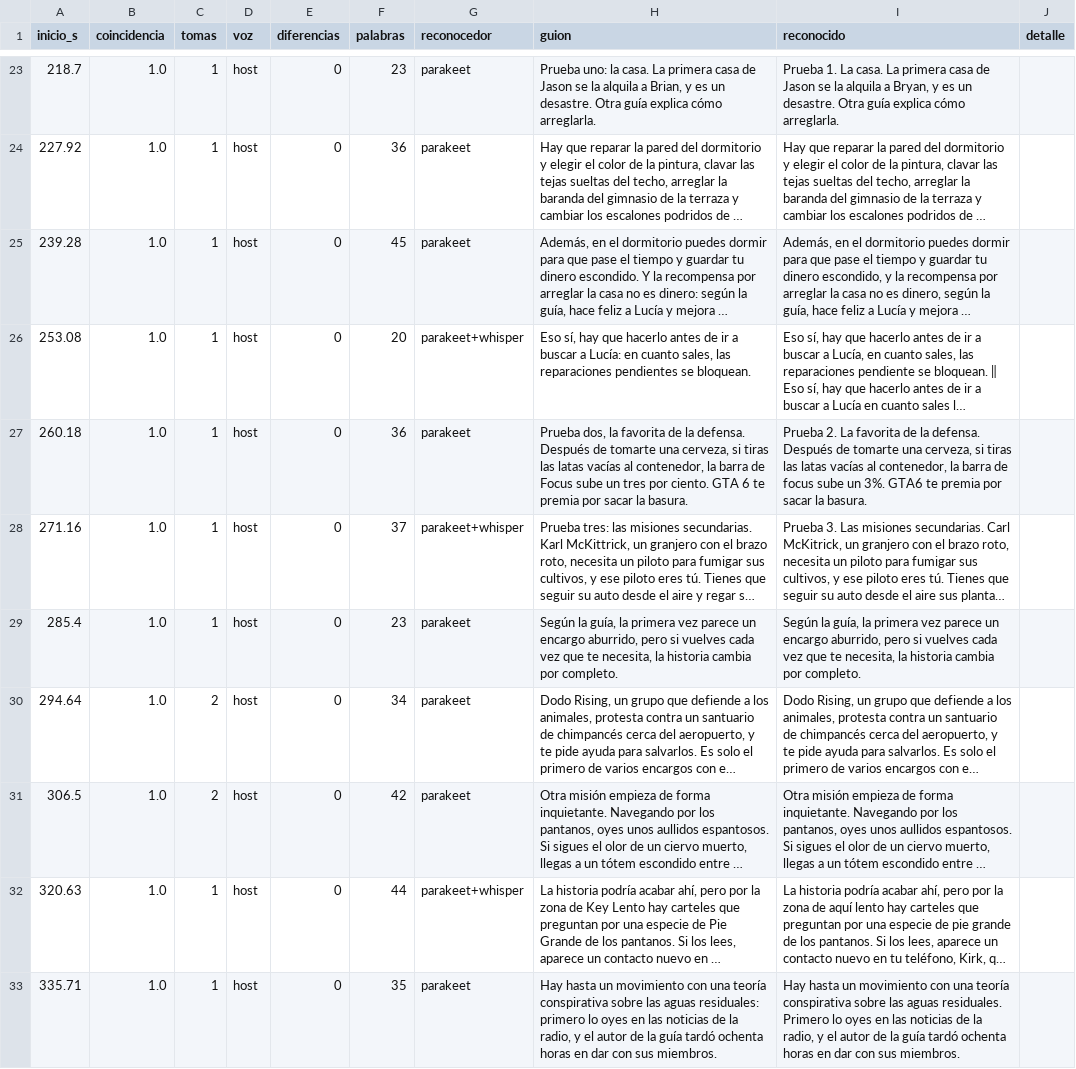
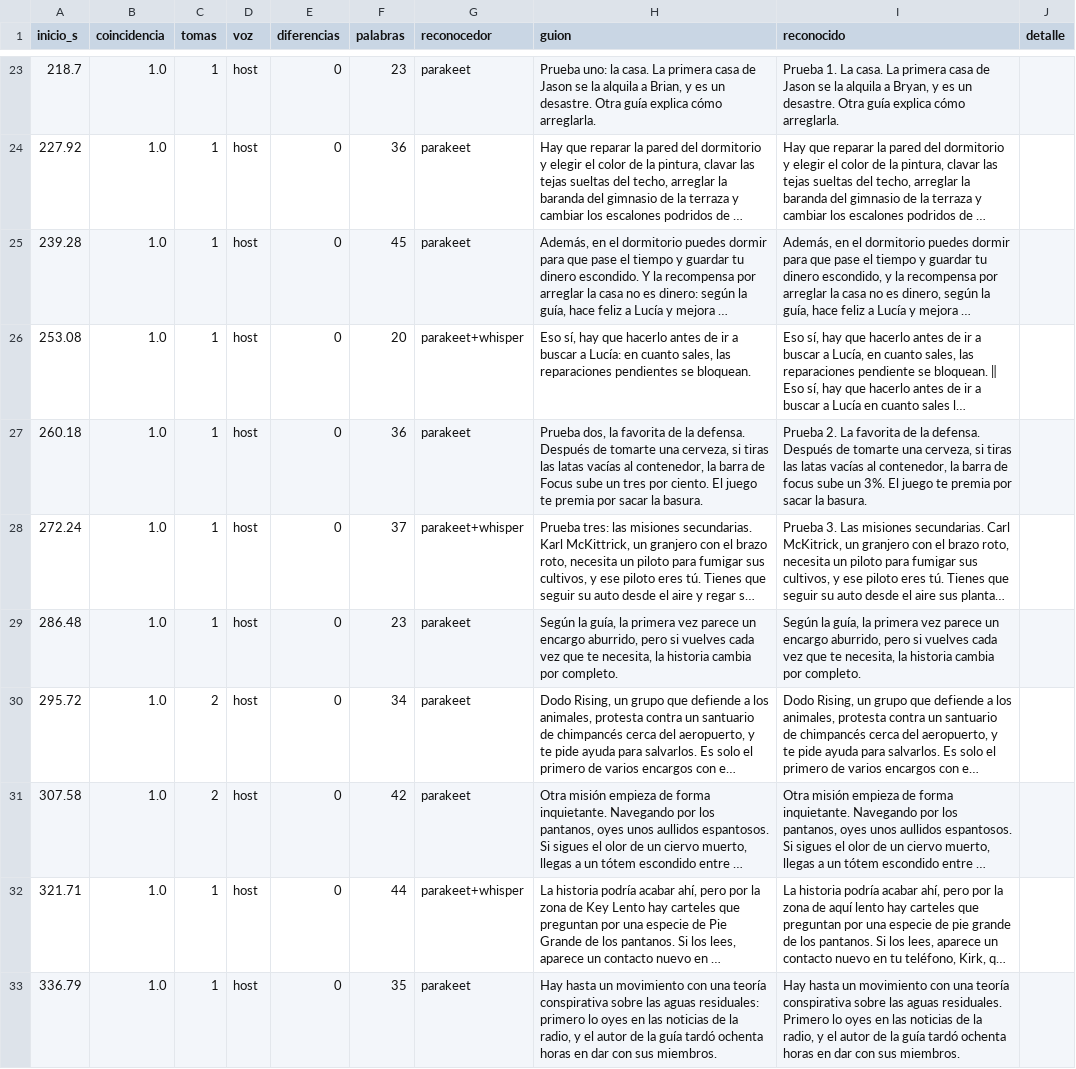
Before and after one commit to felipemalo42-dot/Claude-ia, a CSV file: VIDEO_LARGO_3_GTA6_A_JUICIO/trabajo/control_de_voz.csv, drawn as a sheet; only a part is shown, gaps mark what is left out; long unchanged cells end in …; the diff covers the shown part only; the diff names each change by its address in the sheet, - before the commit and + after, or states it on an @@ line.

```diff
--- a/VIDEO_LARGO_3_GTA6_A_JUICIO/trabajo/control_de_voz.csv
+++ b/VIDEO_LARGO_3_GTA6_A_JUICIO/trabajo/control_de_voz.csv
-H27 (guion): …por ciento. GTA 6 te premia…
+H27 (guion): …por ciento. El juego te premia…
-I27 (reconocido): …un 3%. GTA6 te premia…
+I27 (reconocido): …un 3%. El juego te premia…
-A28 (inicio_s): 271.16
+A28 (inicio_s): 272.24
-A29 (inicio_s): 285.4
+A29 (inicio_s): 286.48
-A30 (inicio_s): 294.64
+A30 (inicio_s): 295.72
-A31 (inicio_s): 306.5
+A31 (inicio_s): 307.58
-A32 (inicio_s): 320.63
+A32 (inicio_s): 321.71
-A33 (inicio_s): 335.71
+A33 (inicio_s): 336.79
```
Also changed, not shown: 35 edited cells elsewhere in this file.
